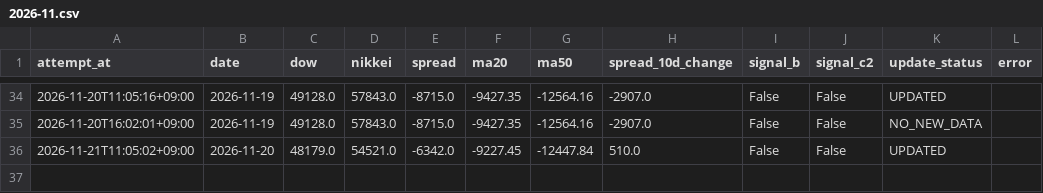
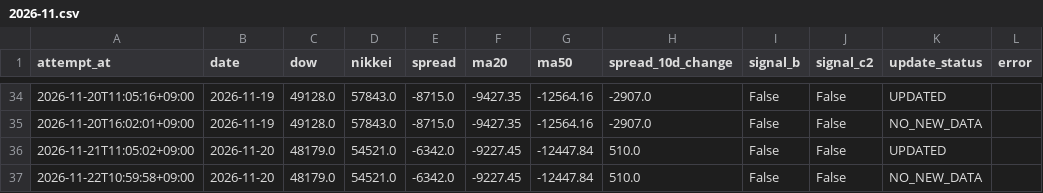
Before and after one commit to tttcoix777-cmd/spread-dashboard, a CSV file: auto_update/logs/2026-11.csv, drawn as a sheet; only a part is shown, gaps mark what is left out.

Commit message:
Update TFX data and status

```diff
--- a/auto_update/logs/2026-11.csv
+++ b/auto_update/logs/2026-11.csv
@@ -36 +36,2 @@ attempt_at,date,dow,nikkei,spread,ma20,ma50,spread_10d_change,signal_b,signal_c2
 2026-11-21T11:05:02+09:00,2026-11-20,48179.0,54521.0,-6342.0,-9227.45,-12447.84,510.0,False,False,UPDATED,
+2026-11-22T10:59:58+09:00,2026-11-20,48179.0,54521.0,-6342.0,-9227.45,-12447.84,510.0,False,False,NO_NEW_DATA,
```
Also changed, not shown: auto_update/logs/metals/2026-11.csv, 7 other files.
